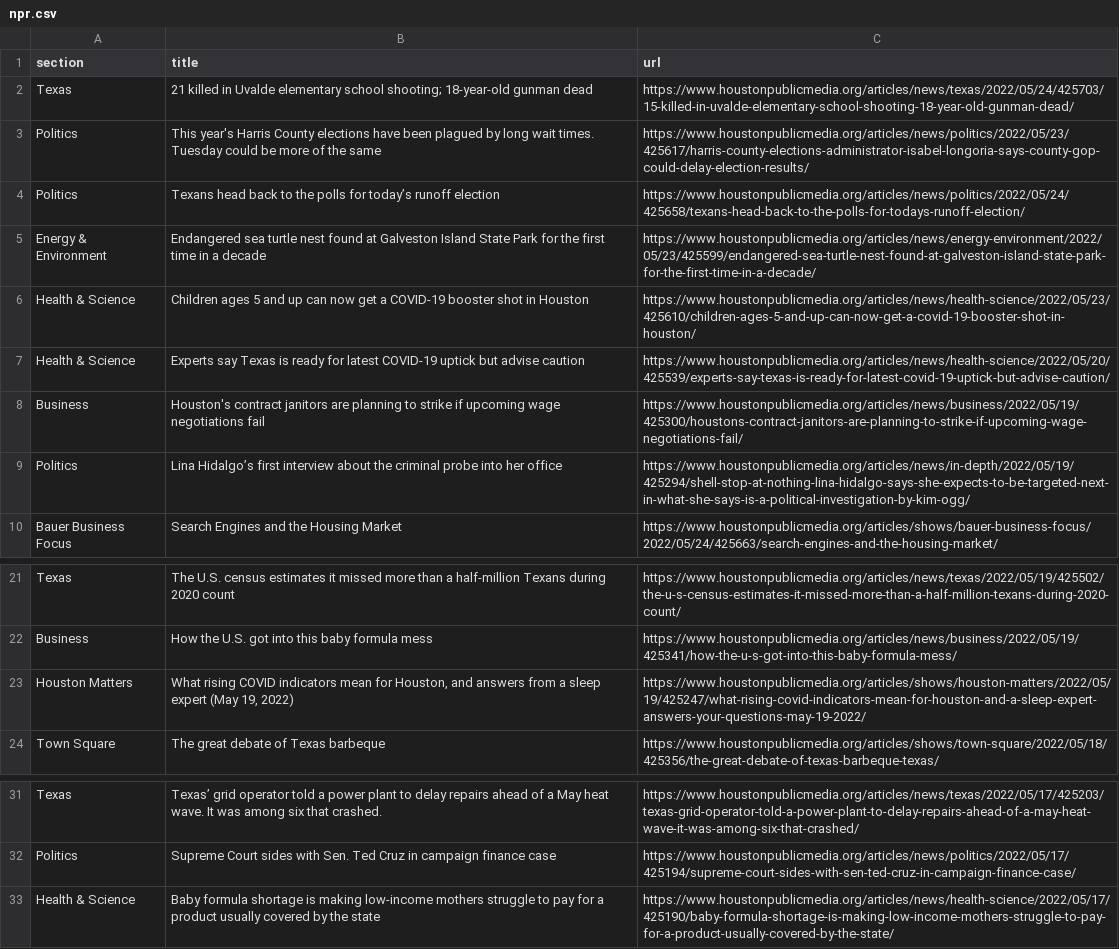
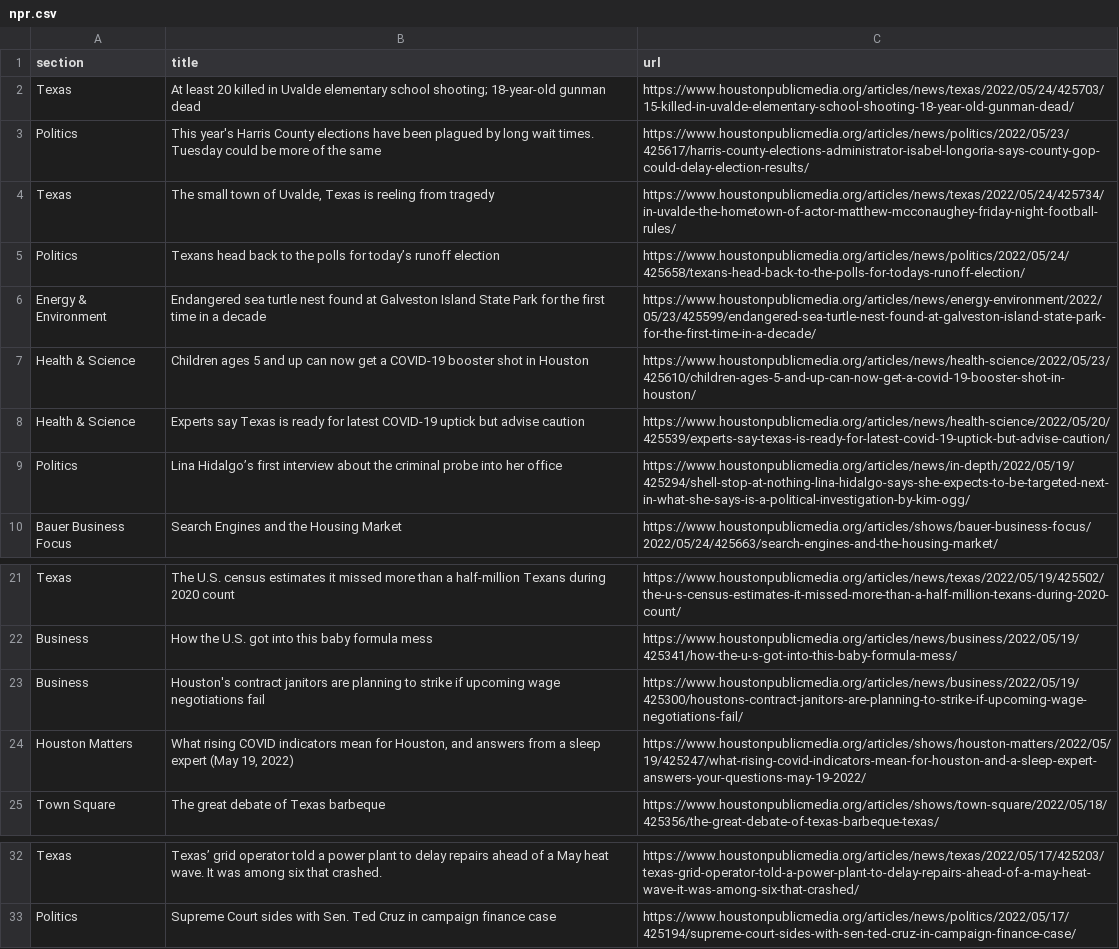
Before and after one commit to js5966/auto_run, a CSV file: npr.csv, drawn as a sheet; only a part is shown, gaps mark what is left out.

```diff
--- a/npr.csv
+++ b/npr.csv
@@ -1,4 +1,5 @@
 section,title,url
-Texas,21 killed in Uvalde elementary school shooting; 18-year-old gunman dead,https://www.houstonpublicmedia.org/articles/news/texas/2022/05/24/425703/15-killed-in-uvalde-elementary-school-shooting-18-year-old-gunman-dead/
+Texas,At least 20 killed in Uvalde elementary school shooting; 18-year-old gunman dead,https://www.houstonpublicmedia.org/articles/news/texas/2022/05/24/425703/15-killed-in-uvalde-elementary-school-shooting-18-year-old-gunman-dead/
 Politics,This year's Harris County elections have been plagued by long wait times. Tuesday could be more of the same,https://www.houstonpublicmedia.org/articles/news/politics/2022/05/23/425617/harris-county-elections-administrator-isabel-longoria-says-county-gop-could-delay-election-results/
+Texas,"The small town of Uvalde, Texas is reeling from tragedy",https://www.houstonpublicmedia.org/articles/news/texas/2022/05/24/425734/in-uvalde-the-hometown-of-actor-matthew-mcconaughey-friday-night-football-rules/
 Politics,Texans head back to the polls for today’s runoff election,https://www.houstonpublicmedia.org/articles/news/politics/2022/05/24/425658/texans-head-back-to-the-polls-for-todays-runoff-election/
@@ -7,3 +8,2 @@ Health & Science,Children ages 5 and up can now get a COVID-19 booster shot in H
 Health & Science,Experts say Texas is ready for latest COVID-19 uptick but advise caution,https://www.houstonpublicmedia.org/articles/news/health-science/2022/05/20/425539/experts-say-texas-is-ready-for-latest-covid-19-uptick-but-advise-caution/
-Business,Houston's contract janitors are planning to strike if upcoming wage negotiations fail,https://www.houstonpublicmedia.org/articles/news/business/2022/05/19/425300/houstons-contract-janitors-are-planning-to-strike-if-upcoming-wage-negotiations-fail/
 Politics,Lina Hidalgo’s first interview about the criminal probe into her office,https://www.houstonpublicmedia.org/articles/news/in-depth/2022/05/19/425294/shell-stop-at-nothing-lina-hidalgo-says-she-expects-to-be-targeted-next-in-what-she-says-is-a-political-investigation-by-kim-ogg/
@@ -22,2 +22,3 @@ Texas,The U.S. census estimates it missed more than a half-million Texans during
 Business,How the U.S. got into this baby formula mess,https://www.houstonpublicmedia.org/articles/news/business/2022/05/19/425341/how-the-u-s-got-into-this-baby-formula-mess/
+Business,Houston's contract janitors are planning to strike if upcoming wage negotiations fail,https://www.houstonpublicmedia.org/articles/news/business/2022/05/19/425300/houstons-contract-janitors-are-planning-to-strike-if-upcoming-wage-negotiations-fail/
 Houston Matters,"What rising COVID indicators mean for Houston, and answers from a sleep expert (May 19, 2022)",https://www.houstonpublicmedia.org/articles/shows/houston-matters/2022/05/19/425247/what-rising-covid-indicators-mean-for-houston-and-a-sleep-expert-answers-your-questions-may-19-2022/
@@ -32,2 +33 @@ Texas,Texas’ grid operator told a power plant to delay repairs ahead of a May
 Politics,Supreme Court sides with Sen. Ted Cruz in campaign finance case,https://www.houstonpublicmedia.org/articles/news/politics/2022/05/17/425194/supreme-court-sides-with-sen-ted-cruz-in-campaign-finance-case/
-Health & Science,Baby formula shortage is making low-income mothers struggle to pay for a product usually covered by the state,https://www.houstonpublicmedia.org/articles/news/health-science/2022/05/17/425190/baby-formula-shortage-is-making-low-income-mothers-struggle-to-pay-for-a-product-usually-covered-by-the-state/
```
